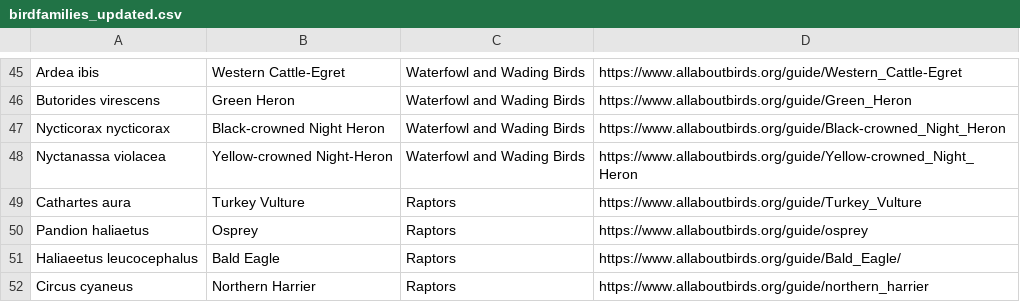
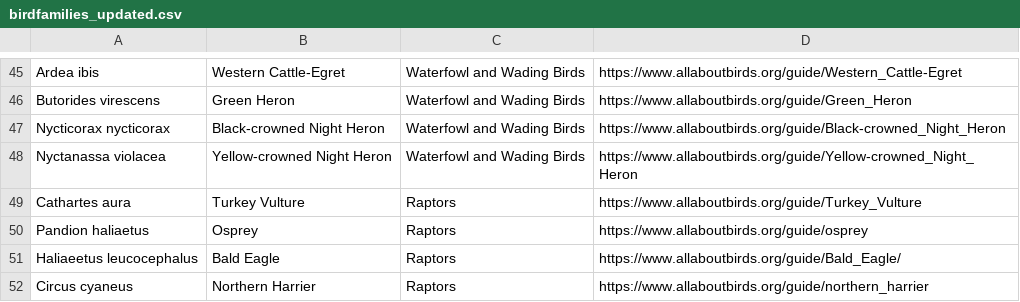
Before and after one commit to elena-west/sounds-of-nature-shiny, a CSV file: birdfamilies_updated.csv, drawn as a sheet; only a part is shown, gaps mark what is left out.

```diff
--- a/birdfamilies_updated.csv
+++ b/birdfamilies_updated.csv
@@ -47,3 +47,3 @@ Butorides virescens,Green Heron ,Waterfowl and Wading Birds,https://www.allabout
 Nycticorax nycticorax,Black-crowned Night Heron ,Waterfowl and Wading Birds,https://www.allaboutbirds.org/guide/Black-crowned_Night_Heron
-Nyctanassa violacea,Yellow-crowned Night-Heron ,Waterfowl and Wading Birds,https://www.allaboutbirds.org/guide/Yellow-crowned_Night_Heron
+Nyctanassa violacea,Yellow-crowned Night Heron ,Waterfowl and Wading Birds,https://www.allaboutbirds.org/guide/Yellow-crowned_Night_Heron
 Cathartes aura,Turkey Vulture ,Raptors,https://www.allaboutbirds.org/guide/Turkey_Vulture
```
Also changed, not shown: 3 other files.
